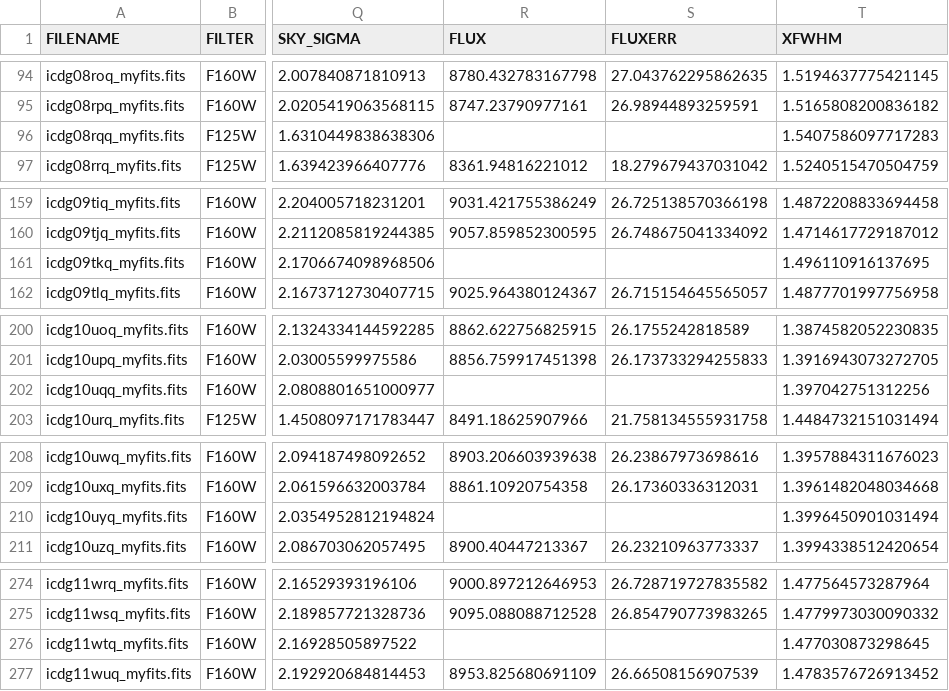
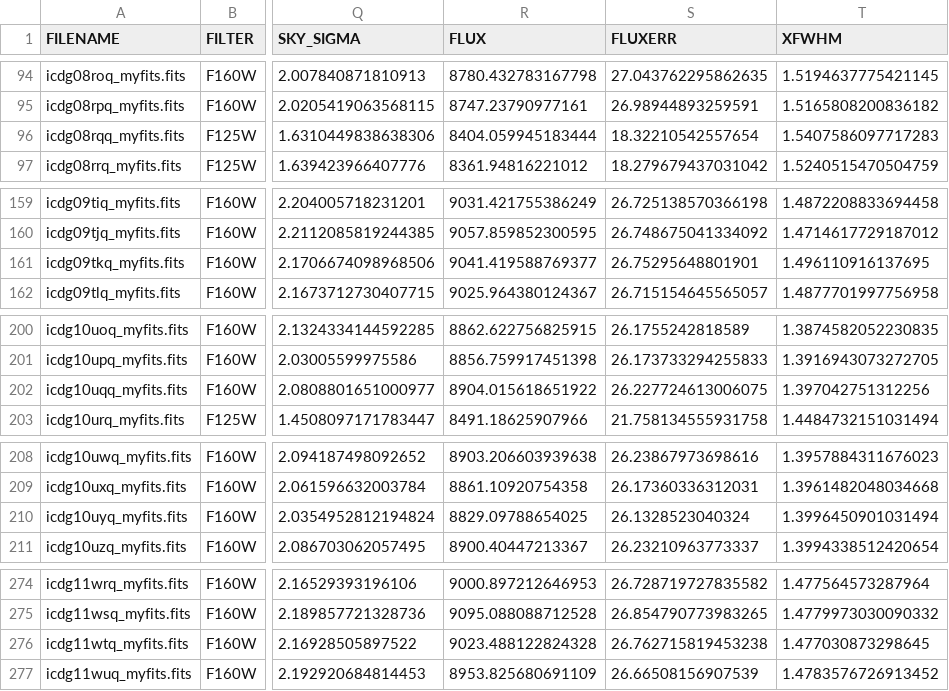
Before and after one commit to YifZhou/Exoplanet-Patchy-Clouds, a CSV file: ABPIC_Data_Analysis/totalRampUp_size_7_result.csv, drawn as a sheet; only a part is shown, gaps mark what is left out; the diff covers the shown part only; the diff names each change by its address in the sheet, - before the commit and + after, or states it on an @@ line.

```diff
--- a/ABPIC_Data_Analysis/totalRampUp_size_7_result.csv
+++ b/ABPIC_Data_Analysis/totalRampUp_size_7_result.csv
-R96 (FLUX): (empty)
+R96 (FLUX): 8404.059945183444
-S96 (FLUXERR): (empty)
+S96 (FLUXERR): 18.32210542557654
-R161 (FLUX): (empty)
+R161 (FLUX): 9041.419588769377
-S161 (FLUXERR): (empty)
+S161 (FLUXERR): 26.75295648801901
-R202 (FLUX): (empty)
+R202 (FLUX): 8904.015618651922
-S202 (FLUXERR): (empty)
+S202 (FLUXERR): 26.227724613006075
-R210 (FLUX): (empty)
+R210 (FLUX): 8829.09788654025
-S210 (FLUXERR): (empty)
+S210 (FLUXERR): 26.1328523040324
-R276 (FLUX): (empty)
+R276 (FLUX): 9023.488122824328
-S276 (FLUXERR): (empty)
+S276 (FLUXERR): 26.762715819453238
```
Also changed, not shown: 22 edited cells elsewhere in this file, 16 other files.
